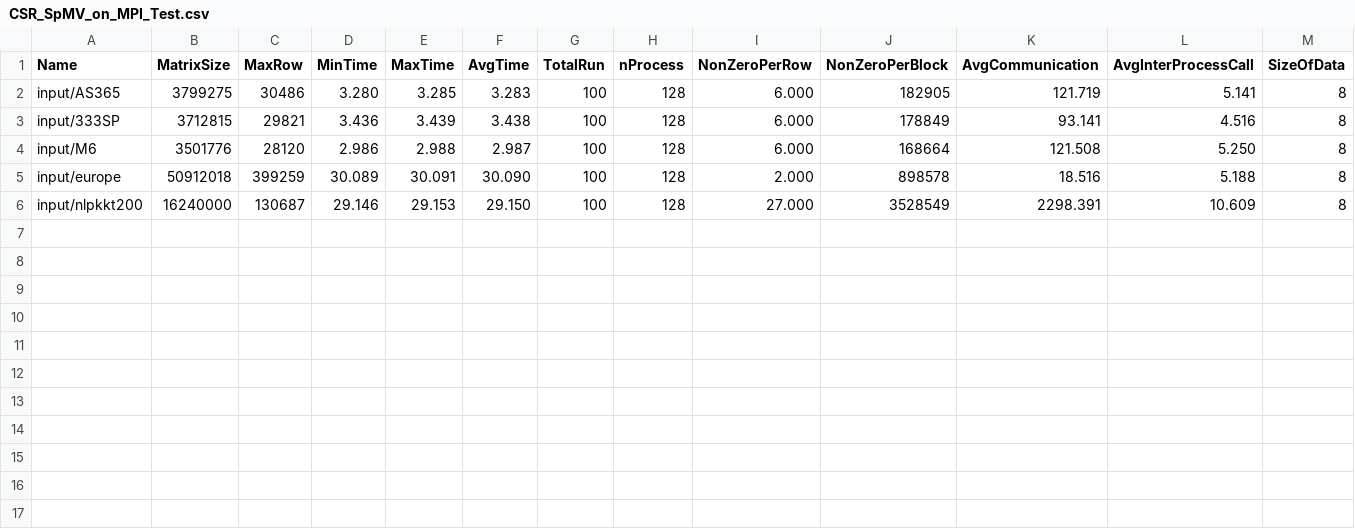
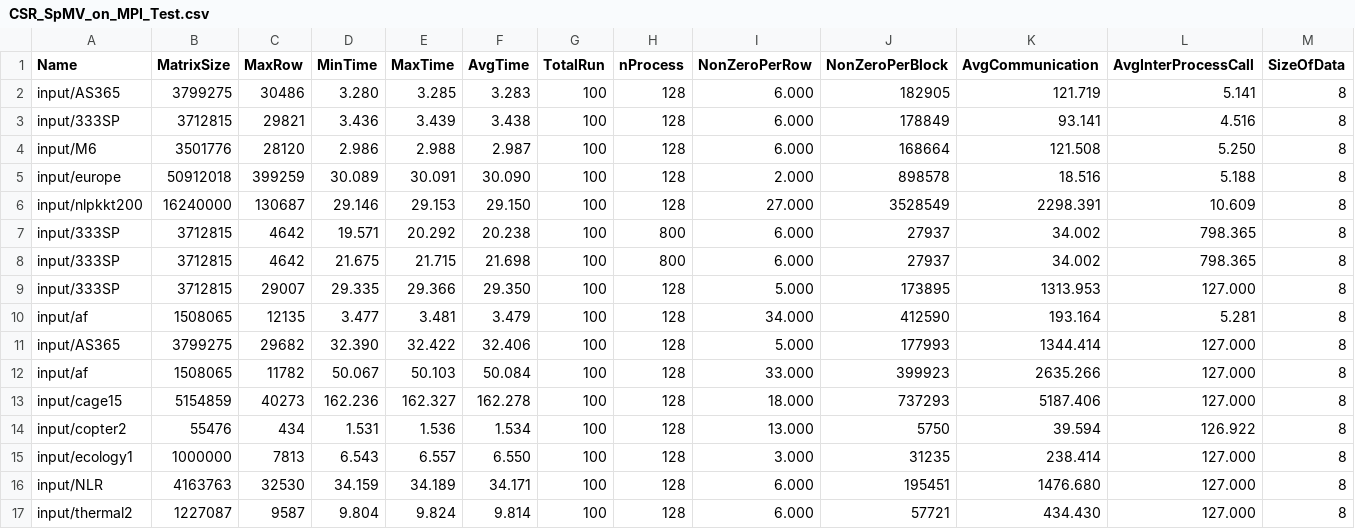
Before and after one commit to marufdsi/matvec-sparse, a CSV file: CSR_SpMV_on_MPI_Test.csv, drawn as a sheet; only a part is shown; rows hold the shown columns only; the diff names each change by its address in the sheet, - before the commit and + after, or states it on an @@ line.

```diff
--- a/CSR_SpMV_on_MPI_Test.csv
+++ b/CSR_SpMV_on_MPI_Test.csv
+row 7: input/333SP | 3712815 | 4642 | 19.571 | 20.292 | 20.238 | 100 | 800 | 6.000 | 27937 | 34.002 | 798.365 | 8
+row 8: input/333SP | 3712815 | 4642 | 21.675 | 21.715 | 21.698 | 100 | 800 | 6.000 | 27937 | 34.002 | 798.365 | 8
+row 9: input/333SP | 3712815 | 29007 | 29.335 | 29.366 | 29.350 | 100 | 128 | 5.000 | 173895 | 1313.953 | 127.000 | 8
+row 10: input/af | 1508065 | 12135 | 3.477 | 3.481 | 3.479 | 100 | 128 | 34.000 | 412590 | 193.164 | 5.281 | 8
+row 11: input/AS365 | 3799275 | 29682 | 32.390 | 32.422 | 32.406 | 100 | 128 | 5.000 | 177993 | 1344.414 | 127.000 | 8
+row 12: input/af | 1508065 | 11782 | 50.067 | 50.103 | 50.084 | 100 | 128 | 33.000 | 399923 | 2635.266 | 127.000 | 8
+row 13: input/cage15 | 5154859 | 40273 | 162.236 | 162.327 | 162.278 | 100 | 128 | 18.000 | 737293 | 5187.406 | 127.000 | 8
+row 14: input/copter2 | 55476 | 434 | 1.531 | 1.536 | 1.534 | 100 | 128 | 13.000 | 5750 | 39.594 | 126.922 | 8
+row 15: input/ecology1 | 1000000 | 7813 | 6.543 | 6.557 | 6.550 | 100 | 128 | 3.000 | 31235 | 238.414 | 127.000 | 8
+row 16: input/NLR | 4163763 | 32530 | 34.159 | 34.189 | 34.171 | 100 | 128 | 6.000 | 195451 | 1476.680 | 127.000 | 8
+row 17: input/thermal2 | 1227087 | 9587 | 9.804 | 9.824 | 9.814 | 100 | 128 | 6.000 | 57721 | 434.430 | 127.000 | 8
```
Also changed, not shown: 1 other file.
